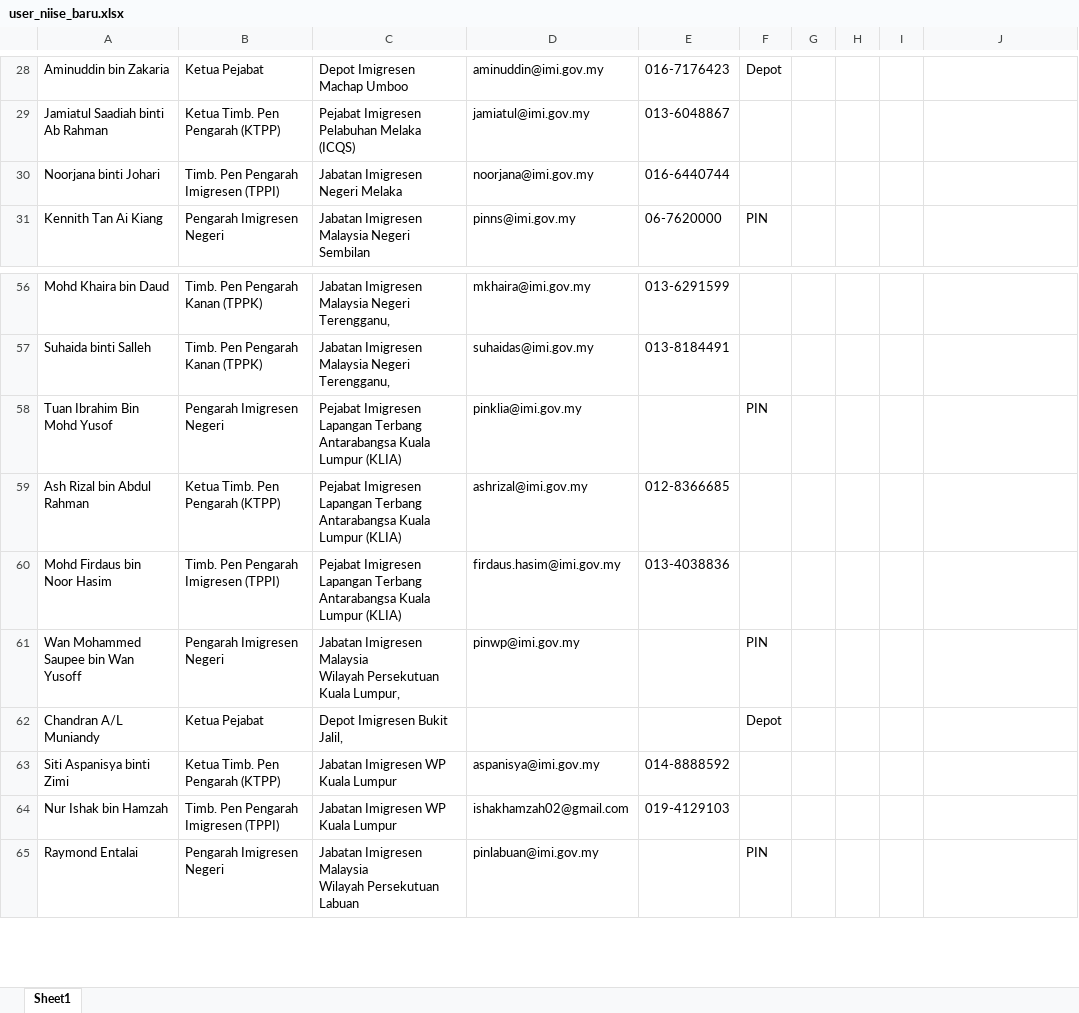
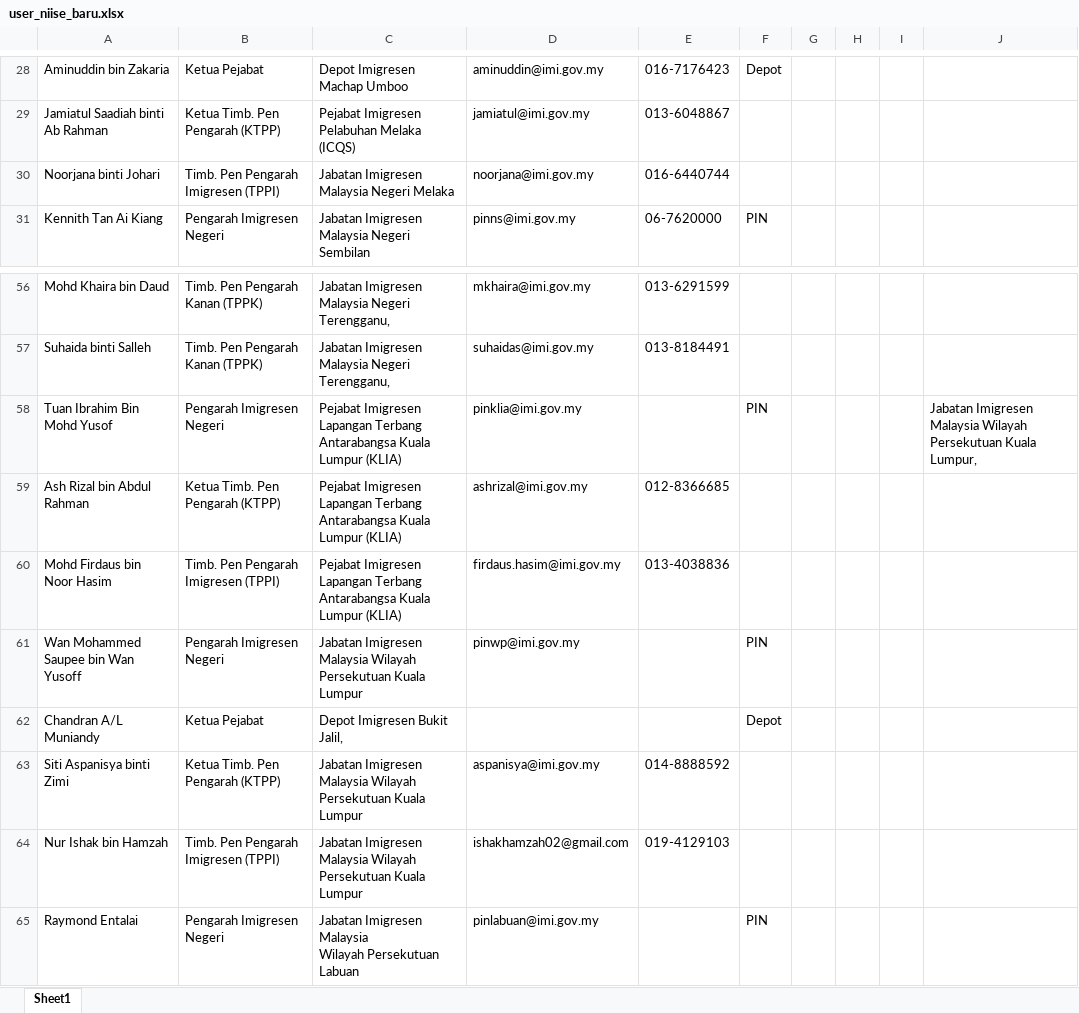
Before and after one commit to ahmadnajmi/niise_helpdesk_be, an Excel workbook: database/seeders/excel/user_niise_baru.xlsx, sheet Sheet1, drawn as a sheet; only a part is shown, gaps mark what is left out; values as stored, in another font and other column widths than the file's, no borders; the diff names each change by its address in the sheet, - before the commit and + after, or states it on an @@ line.

Commit message:
update  module seeder create company seeder update company id on user details

```diff
--- a/database/seeders/excel/user_niise_baru.xlsx (sheet Sheet1)
+++ b/database/seeders/excel/user_niise_baru.xlsx (sheet Sheet1)
-C30: Jabatan Imigresen Negeri Melaka
+C30: Jabatan Imigresen Malaysia Negeri Melaka
-J58: (empty)
+J58: Jabatan Imigresen Malaysia Wilayah Persekutuan Kuala Lumpur,
-C61: …Persekutuan Kuala Lumpur,
+C61: …Persekutuan Kuala Lumpur
-C63:C64: Jabatan Imigresen WP Kuala Lumpur
+C63:C64: Jabatan Imigresen Malaysia Wilayah Persekutuan Kuala Lumpur
```
Also changed, not shown: 10 other files.
